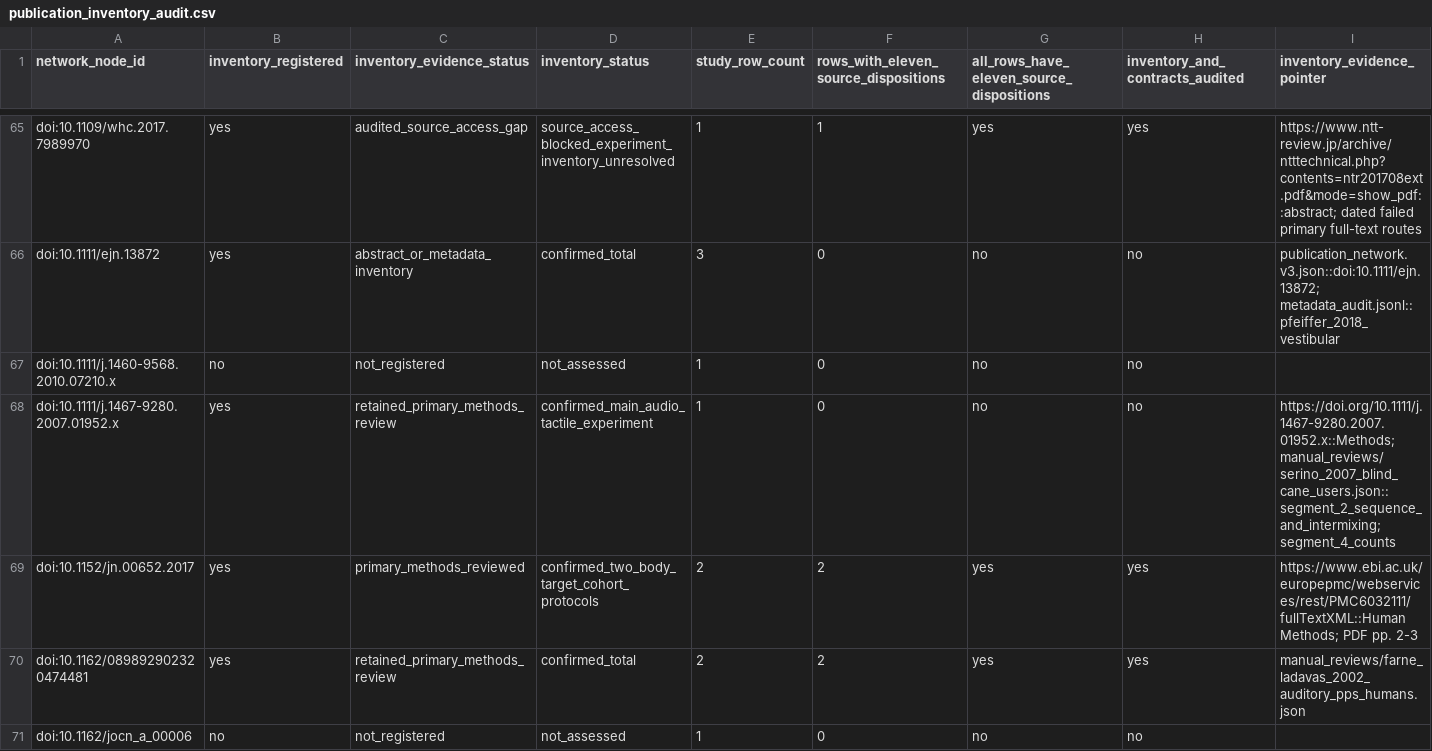
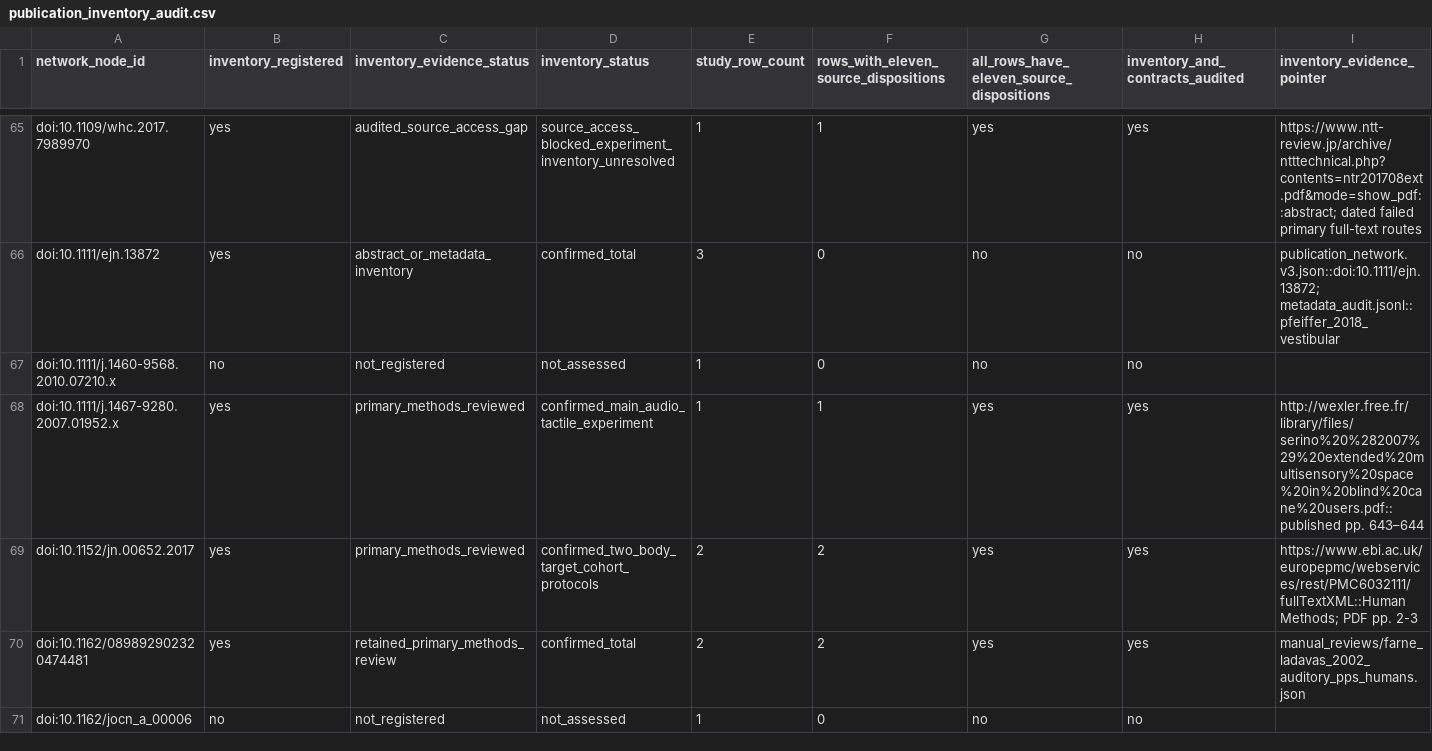
Before and after one commit to GeorgeFejer91/pps-kit, a CSV file: For-AI/research/literature/audiotactile-paper-metadata-audit/publication-parameter-matrix/publication_inventory_audit.csv, drawn as a sheet; only a part is shown, gaps mark what is left out; the diff names each change by its address in the sheet, - before the commit and + after, or states it on an @@ line.

```diff
--- a/For-AI/research/literature/audiotactile-paper-metadata-audit/publication-parameter-matrix/publication_inventory_audit.csv
+++ b/For-AI/research/literature/audiotactile-paper-metadata-audit/publication-parameter-matrix/publication_inventory_audit.csv
-C68 (inventory_evidence_status): retained_primary_methods_review
+C68 (inventory_evidence_status): primary_methods_reviewed
-F68: 0
+F68: 1
-G68: no
+G68: yes
-H68 (inventory_and_contracts_audited): no
+H68 (inventory_and_contracts_audited): yes
-I68 (inventory_evidence_pointer): https://doi.org/10.1111/j.1467-9280.2007.01952.x::Methods; manual_reviews/serino_2007_blind_cane_users.json::segment_2_sequence_and_intermixing;segment_4_counts
+I68 (inventory_evidence_pointer): http://wexler.free.fr/library/files/serino%20%282007%29%20extended%20multisensory%20space%20in%20blind%20cane%20users.pdf::published pp. 643–644
```
Also changed, not shown: For-AI/research/literature/audiotactile-paper-metadata-audit/publication-parameter-matrix/parsimonious_contract_review_queue.csv, For-AI/research/literature/audiotactile-paper-metadata-audit/publication-parameter-matrix/publication_parsimonious_status_matrix.csv, 11 other files.
